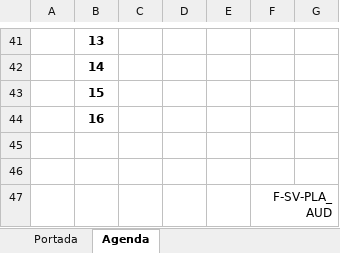
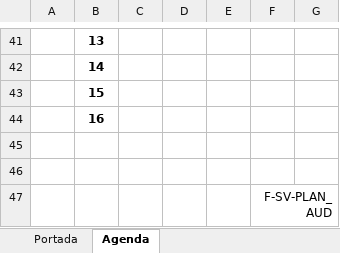
Before and after one commit to jonatanian/TT, an Excel workbook: public/contenido-sig/archivos/SubdirecciÃ³n de VinculaciÃ³n y Apoyo/Procedimiento para auditorÃ­as internas/Plan de Auditoria.xlsx, sheet Agenda, drawn as a sheet; only a part is shown, gaps mark what is left out; values as stored, in another font and other column widths than the file's, no borders; charts and pictures not drawn; the diff names each change by its address in the sheet, - before the commit and + after, or states it on an @@ line.

```diff
--- a/public/contenido-sig/archivos/SubdirecciÃ³n de VinculaciÃ³n y Apoyo/Procedimiento para auditorÃ­as internas/Plan de Auditoria.xlsx (sheet Agenda)
+++ b/public/contenido-sig/archivos/SubdirecciÃ³n de VinculaciÃ³n y Apoyo/Procedimiento para auditorÃ­as internas/Plan de Auditoria.xlsx (sheet Agenda)
-F47: F-SV-PLA_AUD
+F47: F-SV-PLAN_AUD
```
Also changed, not shown: public/contenido-sig/archivos/Departamento de Servicios Administrativos y TÃ©cnicos/Procedimiento para la EvaluaciÃ³n de Proveedores/Listado de calificacion de Proveedores de Bienes y Servicios.xlsx, public/contenido-sig/archivos/Formatos/Formatos/Bitacora de proyecto.xlsx, 49 other files.
